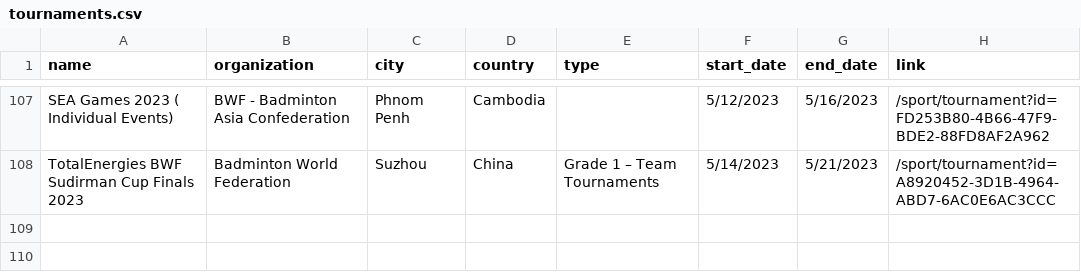
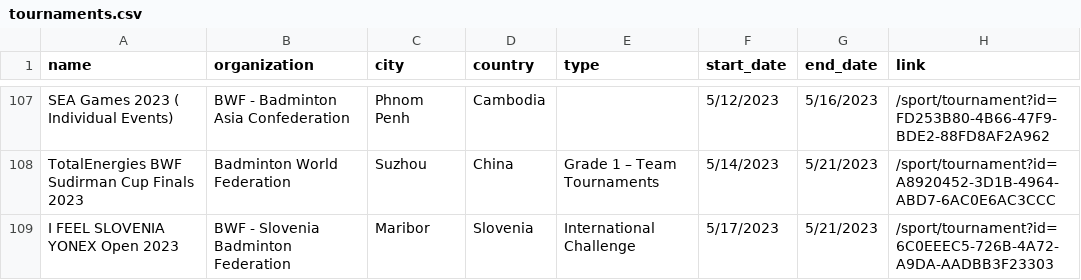
Before and after one commit to SanderP99/Badminton-Data, a CSV file: out/tournaments.csv, drawn as a sheet; only a part is shown, gaps mark what is left out.

```diff
--- a/out/tournaments.csv
+++ b/out/tournaments.csv
@@ -108 +108,2 @@ SEA Games 2023 ( Individual Events),BWF - Badminton Asia Confederation,Phnom Pen
 TotalEnergies BWF Sudirman Cup Finals 2023,Badminton World Federation,Suzhou,China,Grade 1 – Team Tournaments,5/14/2023,5/21/2023,/sport/tournament?id=A8920452-3D1B-4964-ABD7-6AC0E6AC3CCC
+I FEEL SLOVENIA YONEX Open 2023,BWF - Slovenia Badminton Federation,Maribor,Slovenia,International Challenge,5/17/2023,5/21/2023,/sport/tournament?id=6C0EEEC5-726B-4A72-A9DA-AADBB3F23303
```
Also changed, not shown: 5 other files.
